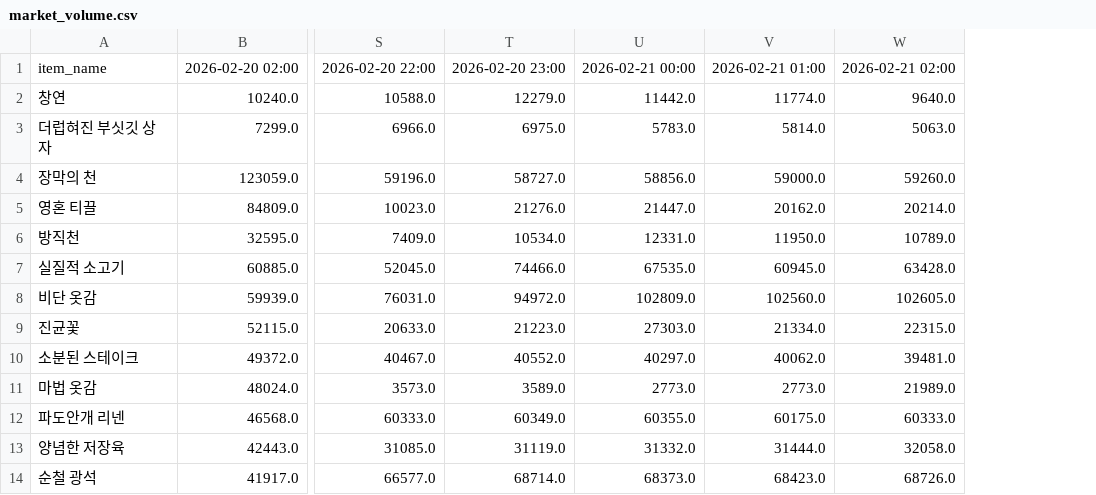
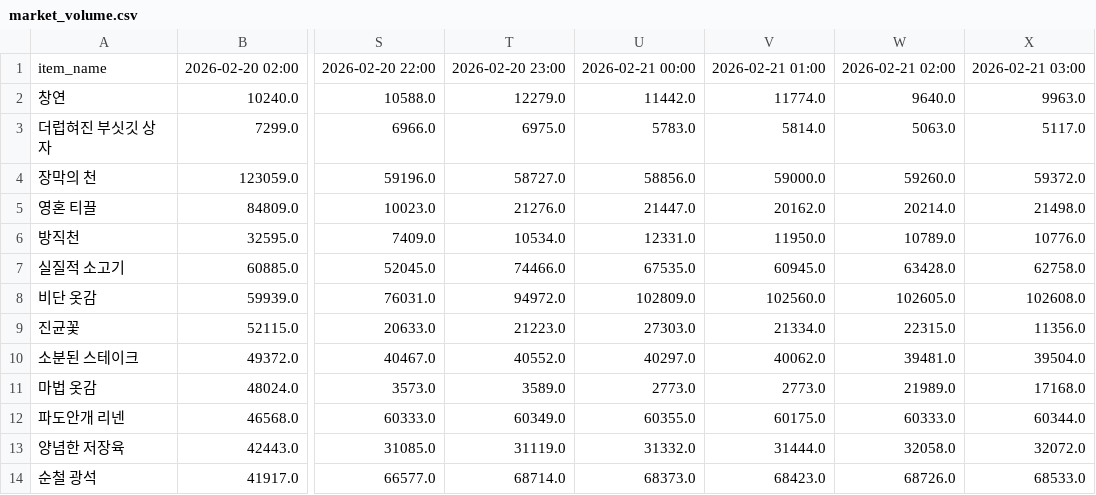
Before and after one commit to icedo724/wowauction, a CSV file: data/market_volume.csv, drawn as a sheet; only a part is shown, gaps mark what is left out; the diff names each change by its address in the sheet, - before the commit and + after, or states it on an @@ line.

Commit message:
Update market price and volume

```diff
--- a/data/market_volume.csv
+++ b/data/market_volume.csv
+column X, rows 1-14: 2026-02-21 03:00 | 9963.0 | 5117.0 | 59372.0 | 21498.0 | 10776.0 | 62758.0 | 102608.0 | 11356.0 | 39504.0 | 17168.0 | 60344.0 | 32072.0 | 68533.0
```
Also changed, not shown: data/market_history.csv.
